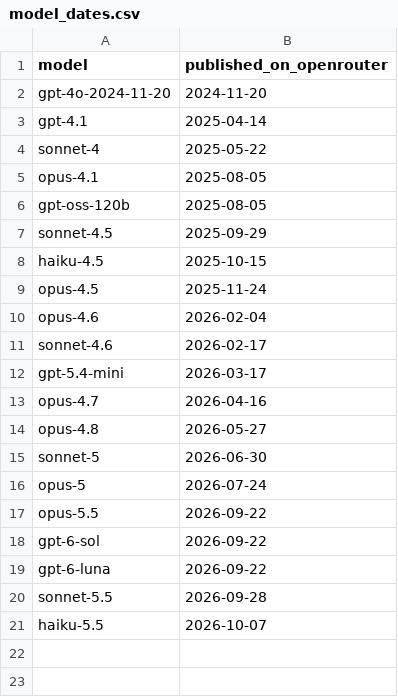
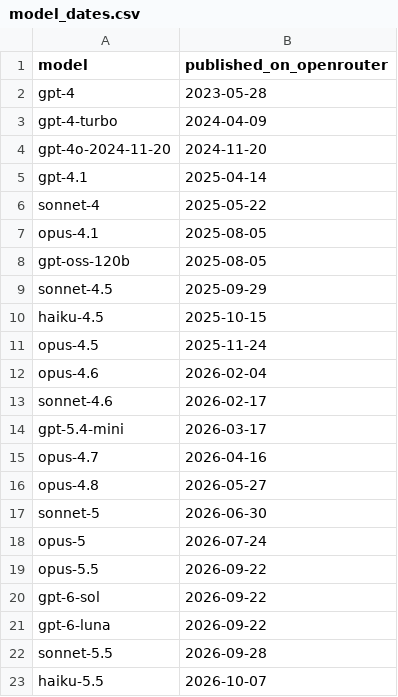
Before and after one commit to humnrdble/bruteforce-digits, a CSV file: docs/figures/model_dates.csv, drawn as a sheet; the diff names each change by its address in the sheet, - before the commit and + after, or states it on an @@ line.

```diff
--- a/docs/figures/model_dates.csv
+++ b/docs/figures/model_dates.csv
+row 2: gpt-4 | 2023-05-28
+row 3: gpt-4-turbo | 2024-04-09
```
Also changed, not shown: docs/figures/runs.csv, 30 other files.
